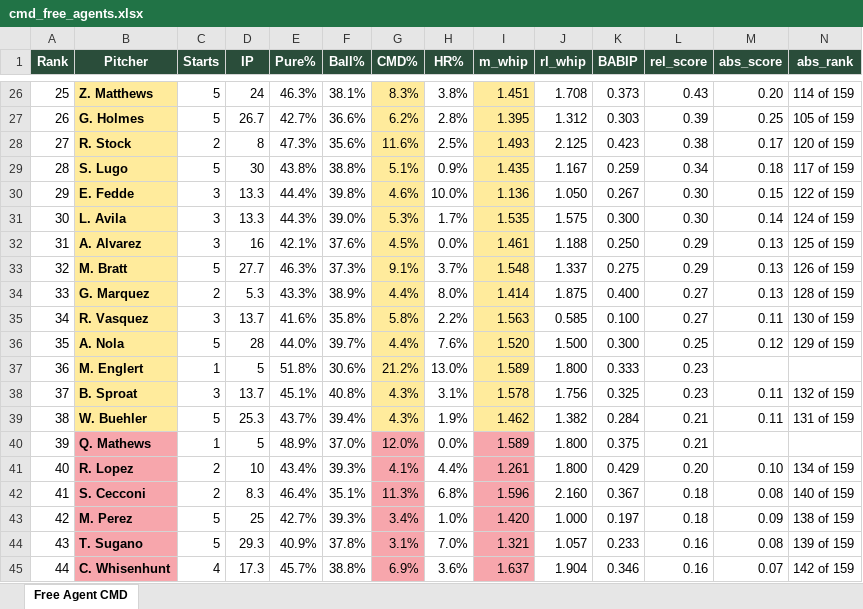
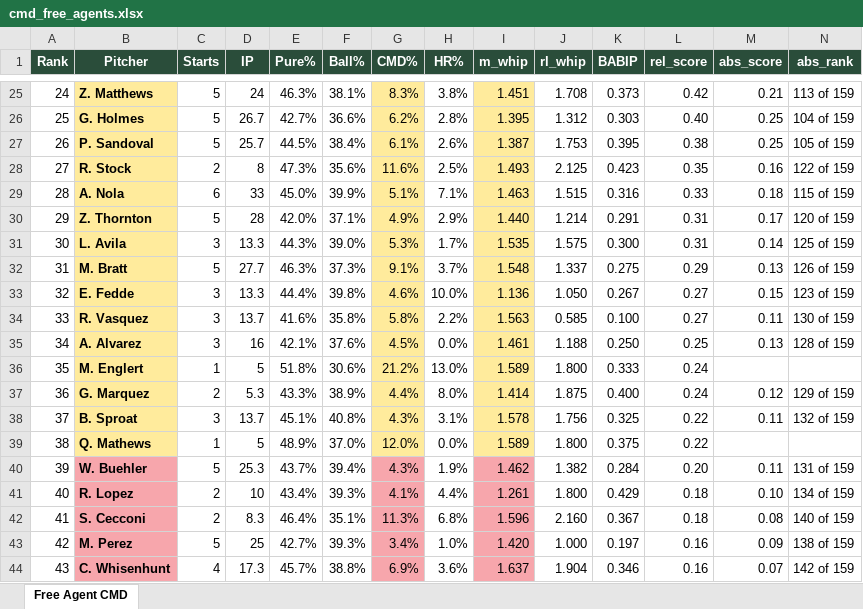
Before and after one commit to wcawcawcawcawca/fb-vics_league, an Excel workbook: output/cmd_free_agents.xlsx, sheet Free Agent CMD, drawn as a sheet; only a part is shown, gaps mark what is left out; values as stored, in another font and other column widths than the file's, no borders; removed rows and columns are numbered as before the commit, all else as after; the diff covers the shown part only; the diff names each change by its address in the sheet, - before the commit and + after, or states it on an @@ line.

```diff
--- a/output/cmd_free_agents.xlsx (sheet Free Agent CMD)
+++ b/output/cmd_free_agents.xlsx (sheet Free Agent CMD)
@@ column A (Rank) renumbered between rows 5 and 57 @@
-L25 (rel_score): 0.43
+L25 (rel_score): 0.42
-M25 (abs_score): 0.20
+M25 (abs_score): 0.21
-N25 (abs_rank): 114 of 159
+N25 (abs_rank): 113 of 159
-L26 (rel_score): 0.39
+L26 (rel_score): 0.40
-N26 (abs_rank): 105 of 159
+N26 (abs_rank): 104 of 159
+row 27: 26 | P. Sandoval | 5 | 25.7 | 44.5% | 38.4% | 6.1% | 2.6% | 1.387 | 1.753 | 0.395 | 0.38 | 0.25 | 105 of 159
-L28 (rel_score): 0.38
+L28 (rel_score): 0.35
-M28 (abs_score): 0.17
+M28 (abs_score): 0.16
-N28 (abs_rank): 120 of 159
+N28 (abs_rank): 122 of 159
-row 29: 28 | S. Lugo | 5 | 30 | 43.8% | 38.8% | 5.1% | 0.9% | 1.435 | 1.167 | 0.259 | 0.34 | 0.18 | 117 of 159
-row 30: 29 | E. Fedde | 3 | 13.3 | 44.4% | 39.8% | 4.6% | 10.0% | 1.136 | 1.050 | 0.267 | 0.30 | 0.15 | 122 of 159
+row 29: 28 | A. Nola | 6 | 33 | 45.0% | 39.9% | 5.1% | 7.1% | 1.463 | 1.515 | 0.316 | 0.33 | 0.18 | 115 of 159
+row 30: 29 | Z. Thornton | 5 | 28 | 42.0% | 37.1% | 4.9% | 2.9% | 1.440 | 1.214 | 0.291 | 0.31 | 0.17 | 120 of 159
-L31 (rel_score): 0.30
+L31 (rel_score): 0.31
-N31 (abs_rank): 124 of 159
+N31 (abs_rank): 125 of 159
-row 32: 31 | A. Alvarez | 3 | 16 | 42.1% | 37.6% | 4.5% | 0.0% | 1.461 | 1.188 | 0.250 | 0.29 | 0.13 | 125 of 159
-row 34: 33 | G. Marquez | 2 | 5.3 | 43.3% | 38.9% | 4.4% | 8.0% | 1.414 | 1.875 | 0.400 | 0.27 | 0.13 | 128 of 159
+row 33: 32 | E. Fedde | 3 | 13.3 | 44.4% | 39.8% | 4.6% | 10.0% | 1.136 | 1.050 | 0.267 | 0.27 | 0.15 | 123 of 159
-row 36: 35 | A. Nola | 5 | 28 | 44.0% | 39.7% | 4.4% | 7.6% | 1.520 | 1.500 | 0.300 | 0.25 | 0.12 | 129 of 159
+row 35: 34 | A. Alvarez | 3 | 16 | 42.1% | 37.6% | 4.5% | 0.0% | 1.461 | 1.188 | 0.250 | 0.25 | 0.13 | 128 of 159
-L36 (rel_score): 0.23
+L36 (rel_score): 0.24
+row 37: 36 | G. Marquez | 2 | 5.3 | 43.3% | 38.9% | 4.4% | 8.0% | 1.414 | 1.875 | 0.400 | 0.24 | 0.12 | 129 of 159
-L38 (rel_score): 0.23
+L38 (rel_score): 0.22
+row 39: 38 | Q. Mathews | 1 | 5 | 48.9% | 37.0% | 12.0% | 0.0% | 1.589 | 1.800 | 0.375 | 0.22
-B40 fill: #FFEB9C
+B40 fill: #F7A6AC
-G40 fill: #FFEB9C
+G40 fill: #F7A6AC
-I40 fill: #FFEB9C
+I40 fill: #F7A6AC
-L40 (rel_score): 0.21
+L40 (rel_score): 0.20
-row 40: 39 | Q. Mathews | 1 | 5 | 48.9% | 37.0% | 12.0% | 0.0% | 1.589 | 1.800 | 0.375 | 0.21
-L41 (rel_score): 0.20
+L41 (rel_score): 0.18
-L43 (rel_score): 0.18
+L43 (rel_score): 0.16
-row 44: 43 | T. Sugano | 5 | 29.3 | 40.9% | 37.8% | 3.1% | 7.0% | 1.321 | 1.057 | 0.233 | 0.16 | 0.08 | 139 of 159
```
Also changed, not shown: 8 added rows, 9 removed rows, 51 edited cells and cell formats elsewhere in this sheet, 6 other files.
